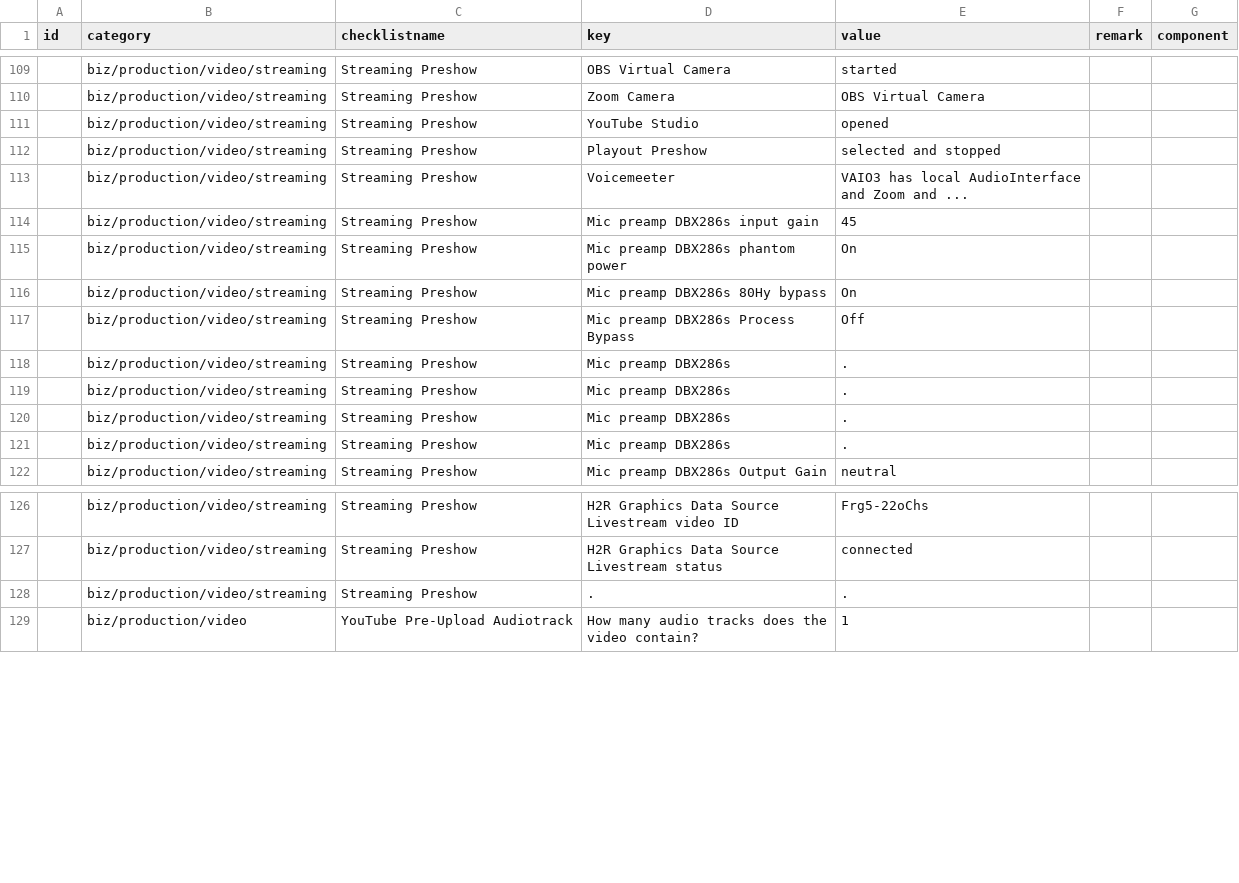
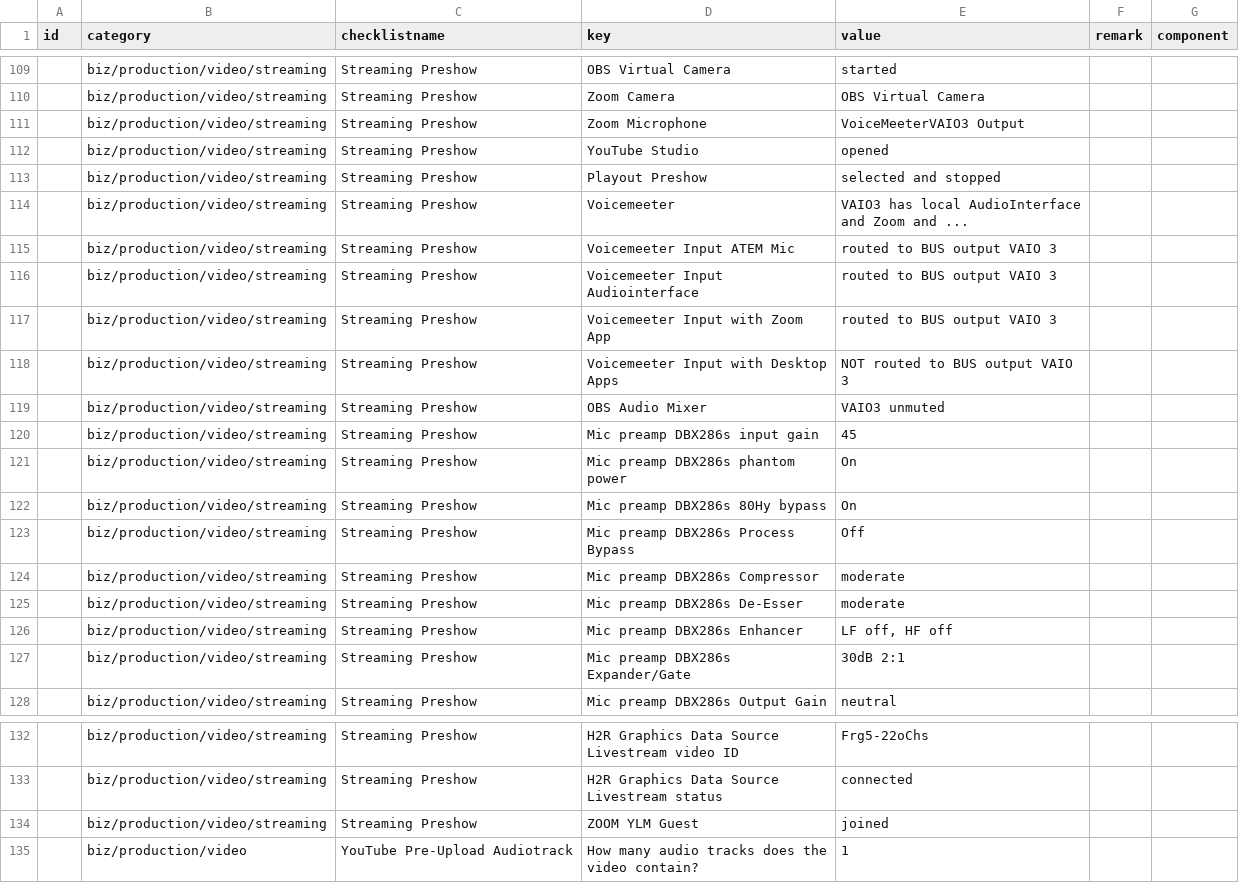
Before and after one commit to cprima/cprimanet, a CSV file: dat/checklists.csv, drawn as a sheet; only a part is shown, gaps mark what is left out.

Commit message:
Adding checklists related to Audio

```diff
--- a/dat/checklists.csv
+++ b/dat/checklists.csv
@@ -110,2 +110,3 @@ id,category,checklistname,key,value,remark,component
 ,biz/production/video/streaming,Streaming Preshow,Zoom Camera,OBS Virtual Camera,,
+,biz/production/video/streaming,Streaming Preshow,Zoom Microphone,VoiceMeeterVAIO3 Output,,
 ,biz/production/video/streaming,Streaming Preshow,YouTube Studio,opened,,
@@ -113,2 +114,7 @@ id,category,checklistname,key,value,remark,component
 ,biz/production/video/streaming,Streaming Preshow,Voicemeeter,VAIO3 has local AudioInterface and Zoom and ...,,
+,biz/production/video/streaming,Streaming Preshow,Voicemeeter Input ATEM Mic,routed to BUS output VAIO 3,,
+,biz/production/video/streaming,Streaming Preshow,Voicemeeter Input Audiointerface,routed to BUS output VAIO 3,,
+,biz/production/video/streaming,Streaming Preshow,Voicemeeter Input with Zoom App,routed to BUS output VAIO 3,,
+,biz/production/video/streaming,Streaming Preshow,Voicemeeter Input with Desktop Apps,NOT routed to BUS output VAIO 3,,
+,biz/production/video/streaming,Streaming Preshow,OBS Audio Mixer,VAIO3 unmuted,,
 ,biz/production/video/streaming,Streaming Preshow,Mic preamp DBX286s input gain,45,,
@@ -117,6 +123,6 @@ id,category,checklistname,key,value,remark,component
 ,biz/production/video/streaming,Streaming Preshow,Mic preamp DBX286s Process Bypass,Off,,
-,biz/production/video/streaming,Streaming Preshow,"Mic preamp DBX286s ",.,,
-,biz/production/video/streaming,Streaming Preshow,"Mic preamp DBX286s ",.,,
-,biz/production/video/streaming,Streaming Preshow,"Mic preamp DBX286s ",.,,
-,biz/production/video/streaming,Streaming Preshow,"Mic preamp DBX286s ",.,,
+,biz/production/video/streaming,Streaming Preshow,Mic preamp DBX286s Compressor,moderate,,
+,biz/production/video/streaming,Streaming Preshow,Mic preamp DBX286s De-Esser,moderate,,
+,biz/production/video/streaming,Streaming Preshow,Mic preamp DBX286s Enhancer,"LF off, HF off",,
+,biz/production/video/streaming,Streaming Preshow,Mic preamp DBX286s Expander/Gate,30dB 2:1,,
 ,biz/production/video/streaming,Streaming Preshow,Mic preamp DBX286s Output Gain,neutral,,
@@ -127,3 +133,3 @@ id,category,checklistname,key,value,remark,component
 ,biz/production/video/streaming,Streaming Preshow,H2R Graphics Data Source Livestream status,connected,,
-,biz/production/video/streaming,Streaming Preshow,.,.,,
+,biz/production/video/streaming,Streaming Preshow,ZOOM YLM Guest,joined,,
 ,biz/production/video,YouTube Pre-Upload Audiotrack,How many audio tracks does the video contain?,1,,
```
Also changed, not shown: 2 other files.
